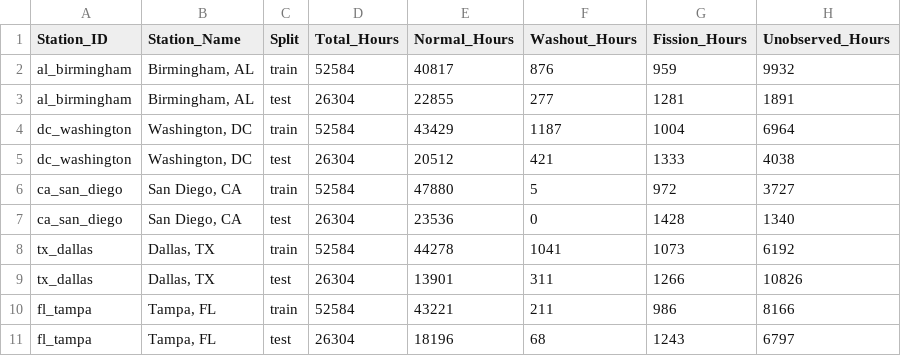
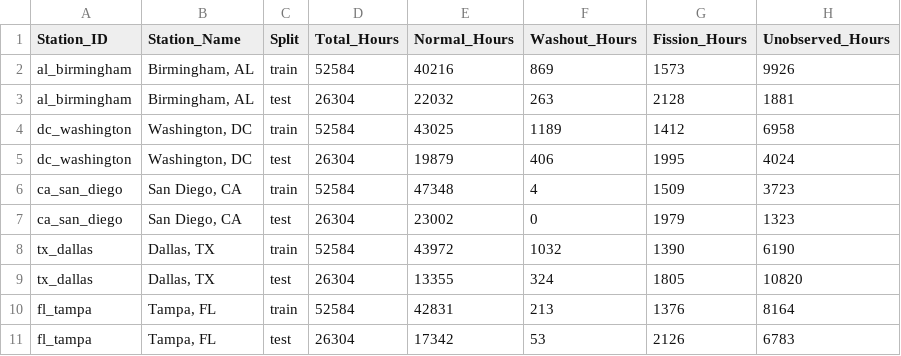
Before and after one commit to uyuku/radnet-anomaly-detection, a CSV file: data/processed/labeled_dataset_reconciliation_summary.csv, drawn as a sheet.

```diff
--- a/data/processed/labeled_dataset_reconciliation_summary.csv
+++ b/data/processed/labeled_dataset_reconciliation_summary.csv
@@ -1,11 +1,11 @@
 Station_ID,Station_Name,Split,Total_Hours,Normal_Hours,Washout_Hours,Fission_Hours,Unobserved_Hours
-al_birmingham,"Birmingham, AL",train,52584,40817,876,959,9932
-al_birmingham,"Birmingham, AL",test,26304,22855,277,1281,1891
-dc_washington,"Washington, DC",train,52584,43429,1187,1004,6964
-dc_washington,"Washington, DC",test,26304,20512,421,1333,4038
-ca_san_diego,"San Diego, CA",train,52584,47880,5,972,3727
-ca_san_diego,"San Diego, CA",test,26304,23536,0,1428,1340
-tx_dallas,"Dallas, TX",train,52584,44278,1041,1073,6192
-tx_dallas,"Dallas, TX",test,26304,13901,311,1266,10826
-fl_tampa,"Tampa, FL",train,52584,43221,211,986,8166
-fl_tampa,"Tampa, FL",test,26304,18196,68,1243,6797
+al_birmingham,"Birmingham, AL",train,52584,40216,869,1573,9926
+al_birmingham,"Birmingham, AL",test,26304,22032,263,2128,1881
+dc_washington,"Washington, DC",train,52584,43025,1189,1412,6958
+dc_washington,"Washington, DC",test,26304,19879,406,1995,4024
+ca_san_diego,"San Diego, CA",train,52584,47348,4,1509,3723
+ca_san_diego,"San Diego, CA",test,26304,23002,0,1979,1323
+tx_dallas,"Dallas, TX",train,52584,43972,1032,1390,6190
+tx_dallas,"Dallas, TX",test,26304,13355,324,1805,10820
+fl_tampa,"Tampa, FL",train,52584,42831,213,1376,8164
+fl_tampa,"Tampa, FL",test,26304,17342,53,2126,6783
```
Also changed, not shown: data/processed/rain_washout_spectral_shares.csv, 10 other files.
